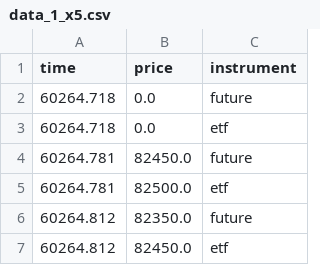
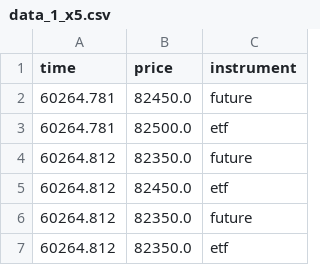
Before and after one commit to AydenZK/ready_trader_go, a CSV file: data/data_1_x5.csv, drawn as a sheet; only a part is shown; the shorter side is filled out with more unchanged rows; the diff names each change by its address in the sheet, - before the commit and + after, or states it on an @@ line.

```diff
--- a/data/data_1_x5.csv
+++ b/data/data_1_x5.csv
-row 2: 60264.718 | 0.0 | future
-row 3: 60264.718 | 0.0 | etf
```
Also changed, not shown: 10 other files.
